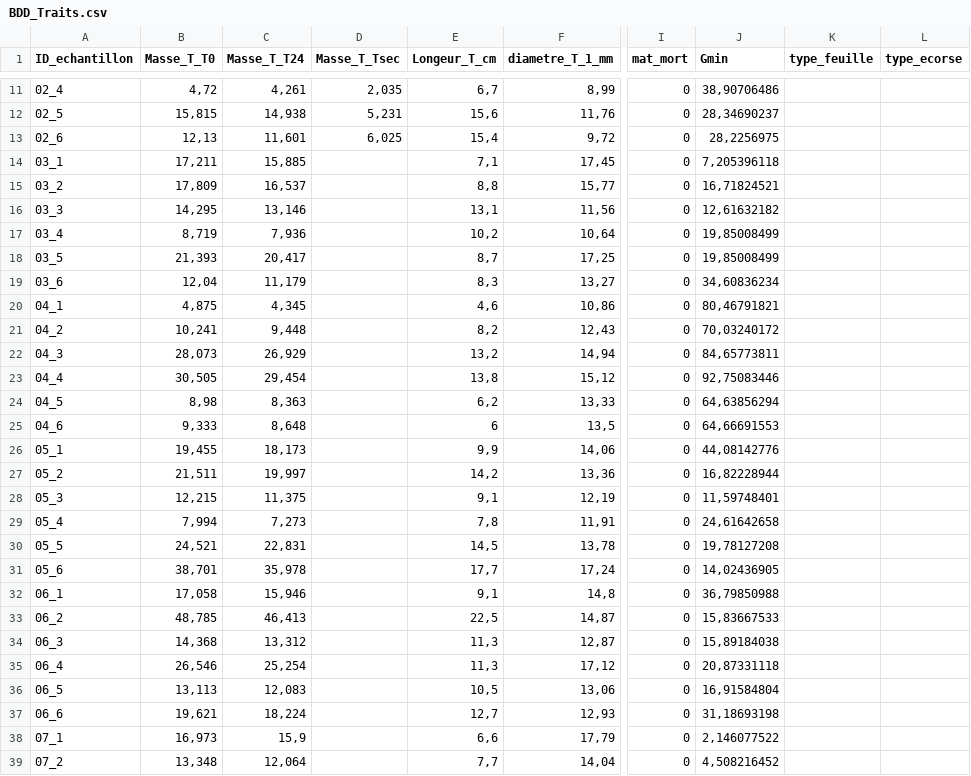
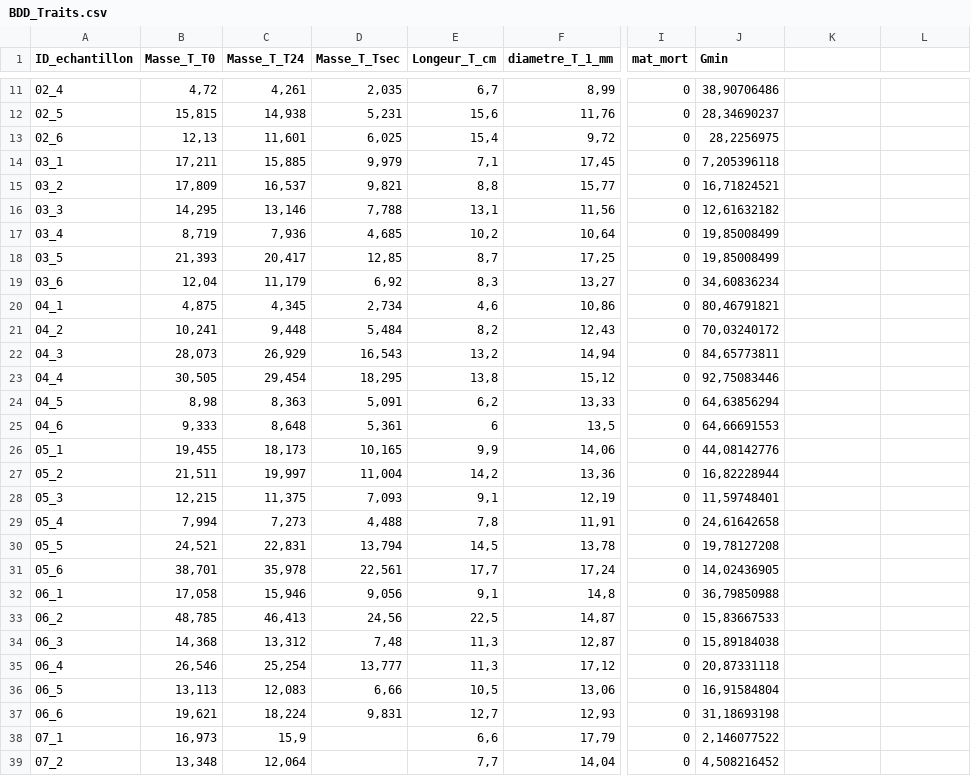
Before and after one commit to Vaea-lef/Stage_inflammabilit-, a CSV file: Data/BDD_Traits.csv, drawn as a sheet; only a part is shown, gaps mark what is left out; the diff names each change by its address in the sheet, - before the commit and + after, or states it on an @@ line.

```diff
--- a/Data/BDD_Traits.csv
+++ b/Data/BDD_Traits.csv
-K1: type_feuille
+K1: (empty)
-L1: type_ecorse
+L1: (empty)
-D14 (Masse_T_Tsec): (empty)
+D14 (Masse_T_Tsec): 9,979
-D15 (Masse_T_Tsec): (empty)
+D15 (Masse_T_Tsec): 9,821
-D16 (Masse_T_Tsec): (empty)
+D16 (Masse_T_Tsec): 7,788
-D17 (Masse_T_Tsec): (empty)
+D17 (Masse_T_Tsec): 4,685
-D18 (Masse_T_Tsec): (empty)
+D18 (Masse_T_Tsec): 12,85
-D19 (Masse_T_Tsec): (empty)
+D19 (Masse_T_Tsec): 6,92
-D20 (Masse_T_Tsec): (empty)
+D20 (Masse_T_Tsec): 2,734
-D21 (Masse_T_Tsec): (empty)
+D21 (Masse_T_Tsec): 5,484
-D22 (Masse_T_Tsec): (empty)
+D22 (Masse_T_Tsec): 16,543
-D23 (Masse_T_Tsec): (empty)
+D23 (Masse_T_Tsec): 18,295
-D24 (Masse_T_Tsec): (empty)
+D24 (Masse_T_Tsec): 5,091
-D25 (Masse_T_Tsec): (empty)
+D25 (Masse_T_Tsec): 5,361
-D26 (Masse_T_Tsec): (empty)
+D26 (Masse_T_Tsec): 10,165
-D27 (Masse_T_Tsec): (empty)
+D27 (Masse_T_Tsec): 11,004
-D28 (Masse_T_Tsec): (empty)
+D28 (Masse_T_Tsec): 7,093
-D29 (Masse_T_Tsec): (empty)
+D29 (Masse_T_Tsec): 4,488
-D30 (Masse_T_Tsec): (empty)
+D30 (Masse_T_Tsec): 13,794
-D31 (Masse_T_Tsec): (empty)
+D31 (Masse_T_Tsec): 22,561
-D32 (Masse_T_Tsec): (empty)
+D32 (Masse_T_Tsec): 9,056
-D33 (Masse_T_Tsec): (empty)
+D33 (Masse_T_Tsec): 24,56
-D34 (Masse_T_Tsec): (empty)
+D34 (Masse_T_Tsec): 7,48
-D35 (Masse_T_Tsec): (empty)
+D35 (Masse_T_Tsec): 13,777
-D36 (Masse_T_Tsec): (empty)
+D36 (Masse_T_Tsec): 6,66
-D37 (Masse_T_Tsec): (empty)
+D37 (Masse_T_Tsec): 9,831
```
Also changed, not shown: Data/BDD_Feuille.csv, Data/BDD_Inflammabilite.csv.
